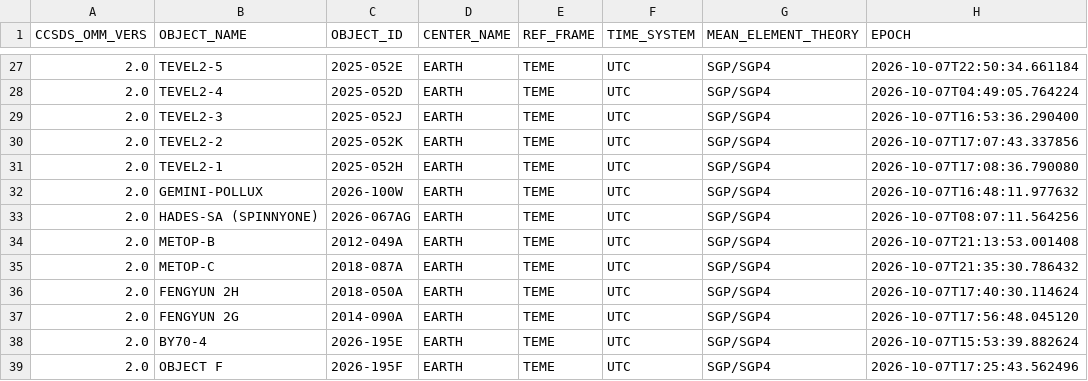
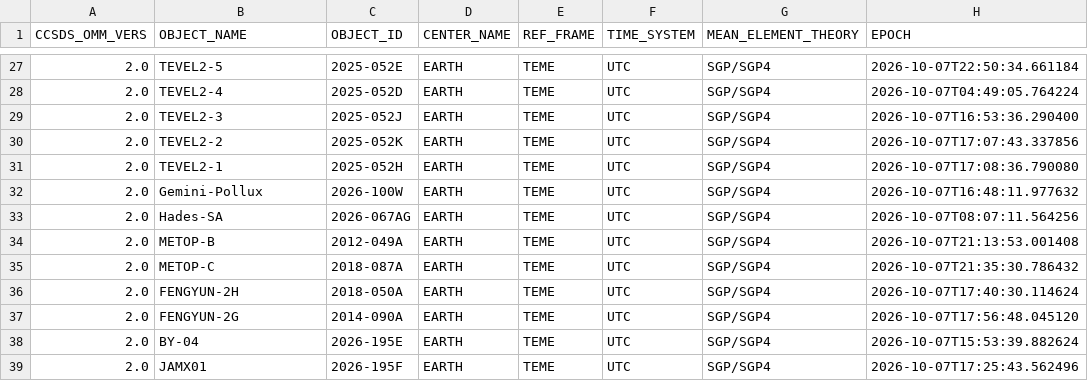
Before and after one commit to BI4PYM/AutoTLE, a CSV file: satellites/AutoTLE.csv, drawn as a sheet; only a part is shown, gaps mark what is left out; the diff covers the shown part only; the diff names each change by its address in the sheet, - before the commit and + after, or states it on an @@ line.

```diff
--- a/satellites/AutoTLE.csv
+++ b/satellites/AutoTLE.csv
-B32 (OBJECT_NAME): GEMINI-POLLUX
+B32 (OBJECT_NAME): Gemini-Pollux
-B33 (OBJECT_NAME): HADES-SA (SPINNYONE)
+B33 (OBJECT_NAME): Hades-SA
-B36 (OBJECT_NAME): FENGYUN 2H
+B36 (OBJECT_NAME): FENGYUN-2H
-B37 (OBJECT_NAME): FENGYUN 2G
+B37 (OBJECT_NAME): FENGYUN-2G
-B38 (OBJECT_NAME): BY70-4
+B38 (OBJECT_NAME): BY-04
-B39 (OBJECT_NAME): OBJECT F
+B39 (OBJECT_NAME): JAMX01
```
Also changed, not shown: 20 edited cells elsewhere in this file, 6 other files.
